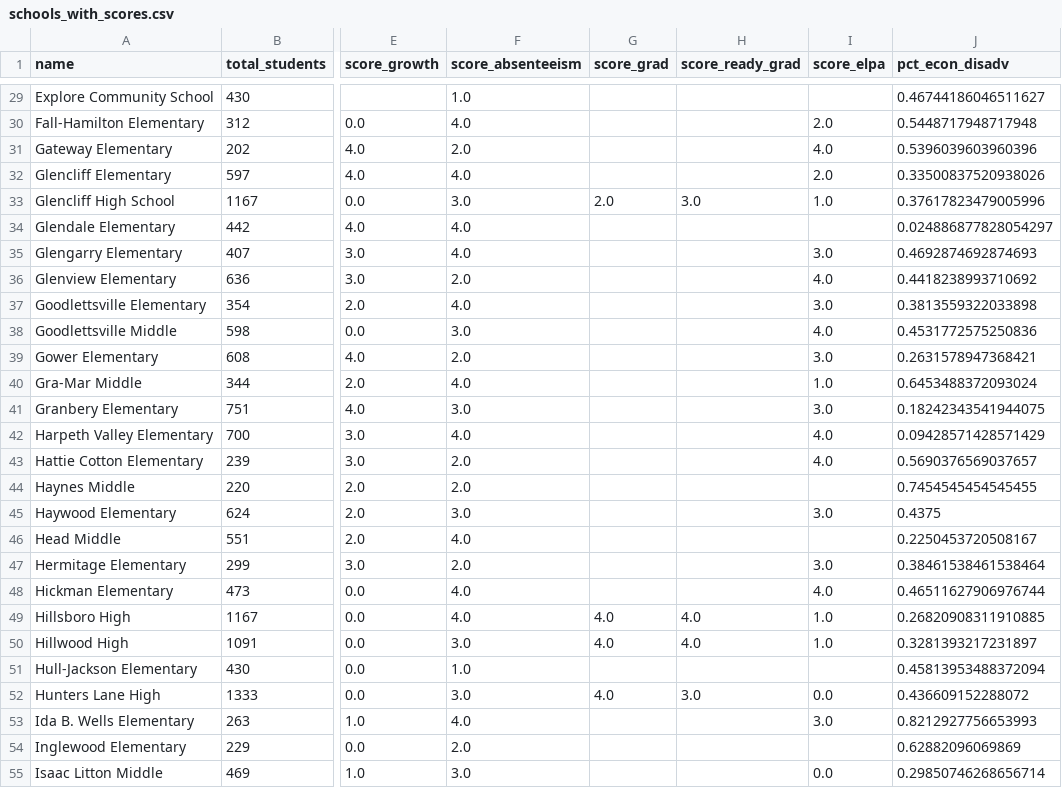
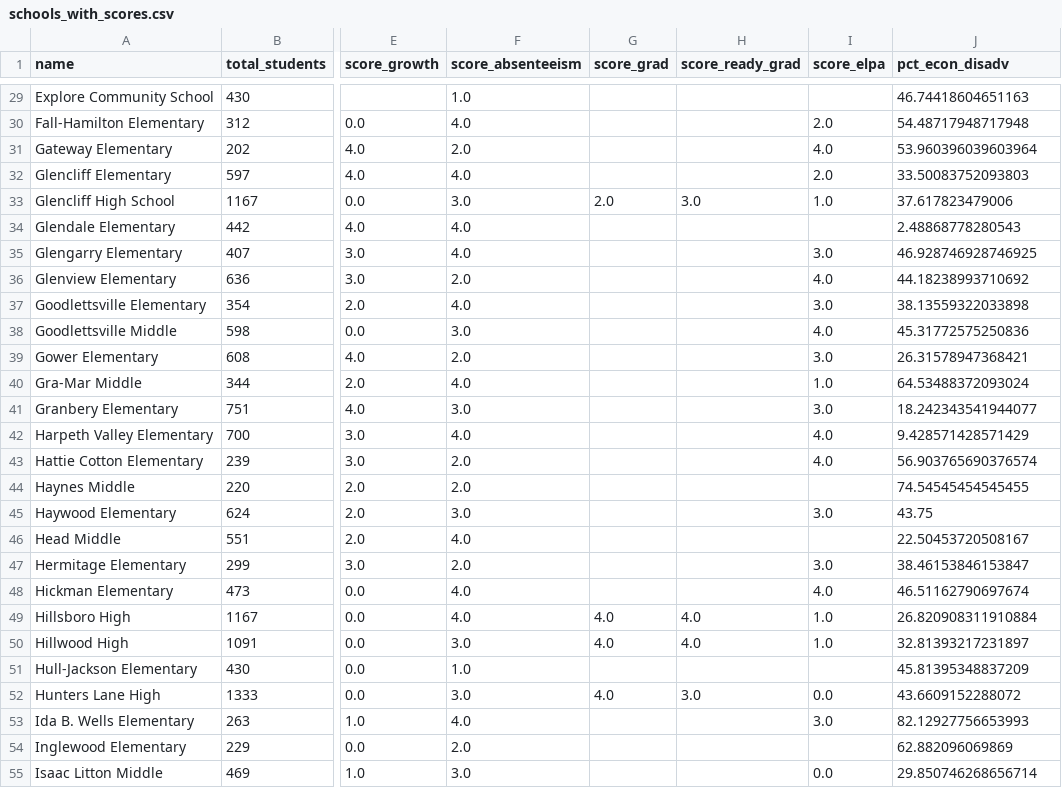
Before and after one commit to NSS-Data-Instructional-Stuff/data-analytics, a CSV file: data/schools_with_scores.csv, drawn as a sheet; only a part is shown, gaps mark what is left out; the diff covers the shown part only; the diff names each change by its address in the sheet, - before the commit and + after, or states it on an @@ line.

```diff
--- a/data/schools_with_scores.csv
+++ b/data/schools_with_scores.csv
-J29 (pct_econ_disadv): 0.46744186046511627
+J29 (pct_econ_disadv): 46.74418604651163
-J30 (pct_econ_disadv): 0.5448717948717948
+J30 (pct_econ_disadv): 54.48717948717948
-J31 (pct_econ_disadv): 0.5396039603960396
+J31 (pct_econ_disadv): 53.960396039603964
-J32 (pct_econ_disadv): 0.33500837520938026
+J32 (pct_econ_disadv): 33.50083752093803
-J33 (pct_econ_disadv): 0.37617823479005996
+J33 (pct_econ_disadv): 37.617823479006
-J34 (pct_econ_disadv): 0.024886877828054297
+J34 (pct_econ_disadv): 2.48868778280543
-J35 (pct_econ_disadv): 0.4692874692874693
+J35 (pct_econ_disadv): 46.928746928746925
-J36 (pct_econ_disadv): 0.4418238993710692
+J36 (pct_econ_disadv): 44.18238993710692
-J37 (pct_econ_disadv): 0.3813559322033898
+J37 (pct_econ_disadv): 38.13559322033898
-J38 (pct_econ_disadv): 0.4531772575250836
+J38 (pct_econ_disadv): 45.31772575250836
-J39 (pct_econ_disadv): 0.2631578947368421
+J39 (pct_econ_disadv): 26.31578947368421
-J40 (pct_econ_disadv): 0.6453488372093024
+J40 (pct_econ_disadv): 64.53488372093024
-J41 (pct_econ_disadv): 0.18242343541944075
+J41 (pct_econ_disadv): 18.242343541944077
-J42 (pct_econ_disadv): 0.09428571428571429
+J42 (pct_econ_disadv): 9.428571428571429
-J43 (pct_econ_disadv): 0.5690376569037657
+J43 (pct_econ_disadv): 56.903765690376574
-J44 (pct_econ_disadv): 0.7454545454545455
+J44 (pct_econ_disadv): 74.54545454545455
-J45 (pct_econ_disadv): 0.4375
+J45 (pct_econ_disadv): 43.75
-J46 (pct_econ_disadv): 0.2250453720508167
+J46 (pct_econ_disadv): 22.50453720508167
-J47 (pct_econ_disadv): 0.38461538461538464
+J47 (pct_econ_disadv): 38.46153846153847
-J48 (pct_econ_disadv): 0.46511627906976744
+J48 (pct_econ_disadv): 46.51162790697674
-J49 (pct_econ_disadv): 0.26820908311910885
+J49 (pct_econ_disadv): 26.820908311910884
-J50 (pct_econ_disadv): 0.3281393217231897
+J50 (pct_econ_disadv): 32.81393217231897
-J51 (pct_econ_disadv): 0.45813953488372094
+J51 (pct_econ_disadv): 45.81395348837209
-J52 (pct_econ_disadv): 0.436609152288072
+J52 (pct_econ_disadv): 43.6609152288072
-J53 (pct_econ_disadv): 0.8212927756653993
+J53 (pct_econ_disadv): 82.12927756653993
-J54 (pct_econ_disadv): 0.62882096069869
+J54 (pct_econ_disadv): 62.882096069869
-J55 (pct_econ_disadv): 0.29850746268656714
+J55 (pct_econ_disadv): 29.850746268656714
```
Also changed, not shown: 108 edited cells elsewhere in this file, 8 other files.
